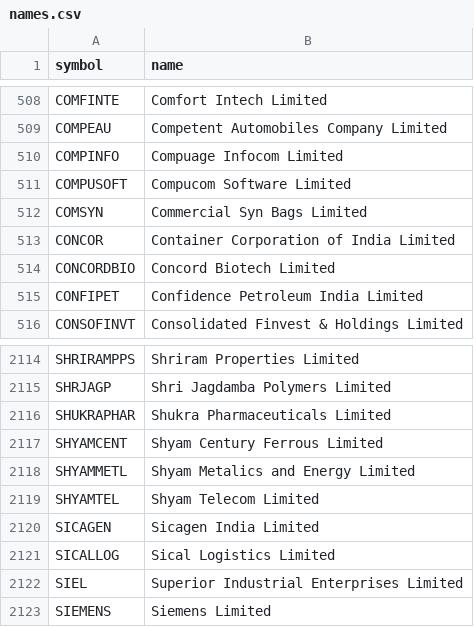
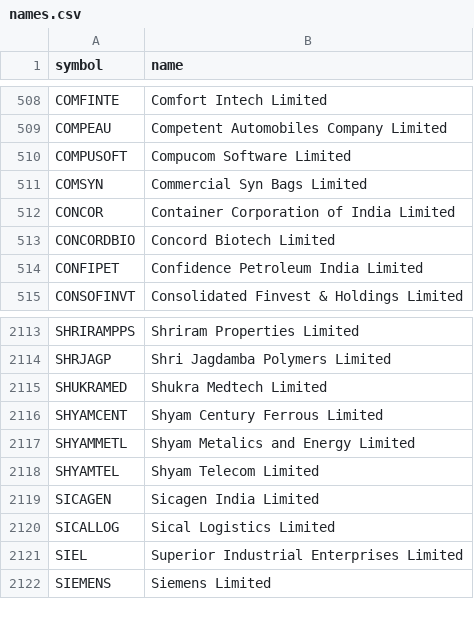
Before and after one commit to kapoorvivek4u-bit/TRENDFIRE_2.0, a CSV file: data/names.csv, drawn as a sheet; only a part is shown, gaps mark what is left out; removed rows and columns are numbered as before the commit, all else as after; the diff names each change by its address in the sheet, - before the commit and + after, or states it on an @@ line.

```diff
--- a/data/names.csv
+++ b/data/names.csv
-row 510: COMPINFO | Compuage Infocom Limited
-row 2116: SHUKRAPHAR | Shukra Pharmaceuticals Limited
+row 2115: SHUKRAMED | Shukra Medtech Limited
```
Also changed, not shown: 2 other files.
